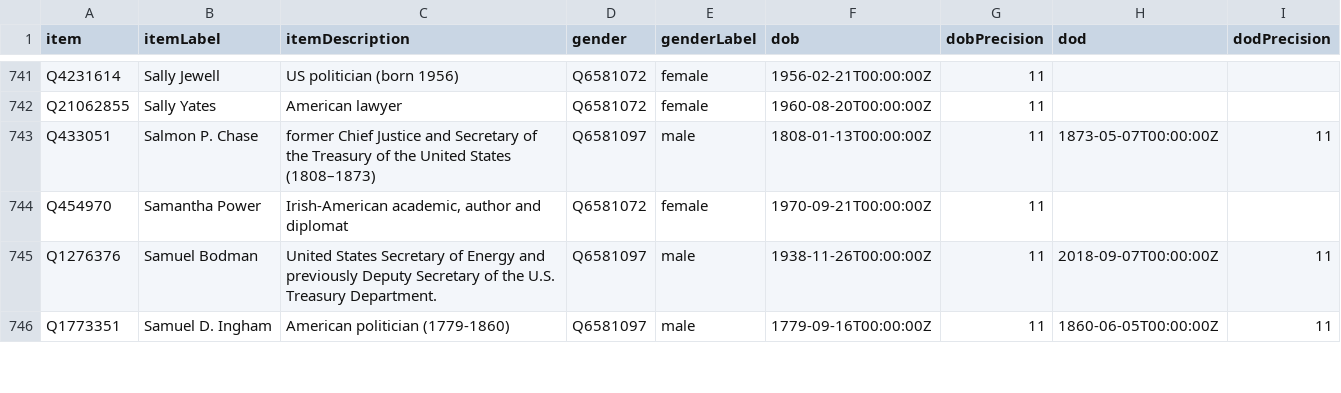
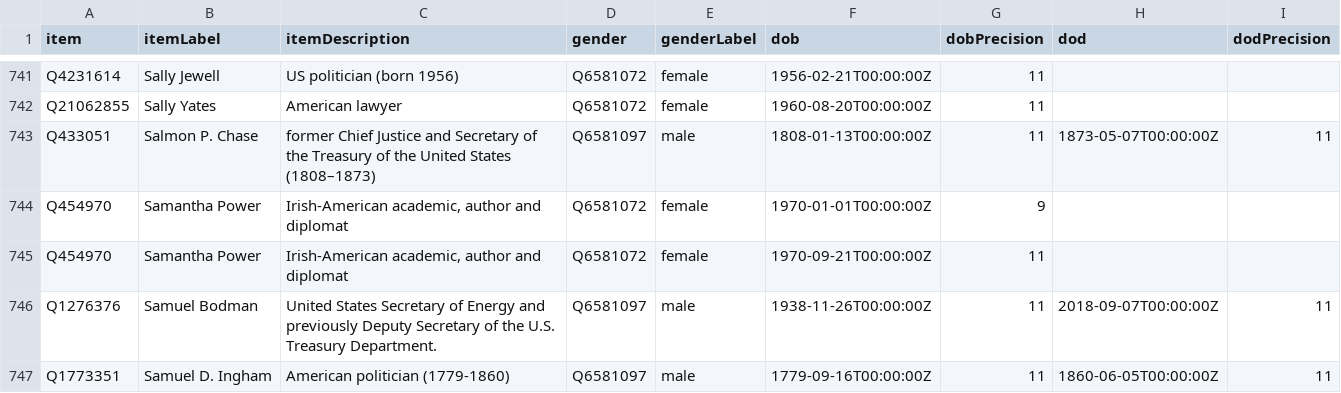
Before and after one commit to every-politician-scrapers/us-cabinet, a CSV file: wikidata/results/minister-bios.csv, drawn as a sheet; only a part is shown, gaps mark what is left out.

```diff
--- a/wikidata/results/minister-bios.csv
+++ b/wikidata/results/minister-bios.csv
@@ -743,2 +743,3 @@ Q21062855,Sally Yates,American lawyer,Q6581072,female,1960-08-20T00:00:00Z,11,,
 Q433051,Salmon P. Chase,former Chief Justice and Secretary of the Treasury of the United States (1808–1873),Q6581097,male,1808-01-13T00:00:00Z,11,1873-05-07T00:00:00Z,11
+Q454970,Samantha Power,"Irish-American academic, author and diplomat",Q6581072,female,1970-01-01T00:00:00Z,9,,
 Q454970,Samantha Power,"Irish-American academic, author and diplomat",Q6581072,female,1970-09-21T00:00:00Z,11,,
```
Also changed, not shown: wikidata/results/all-ministers.csv.
